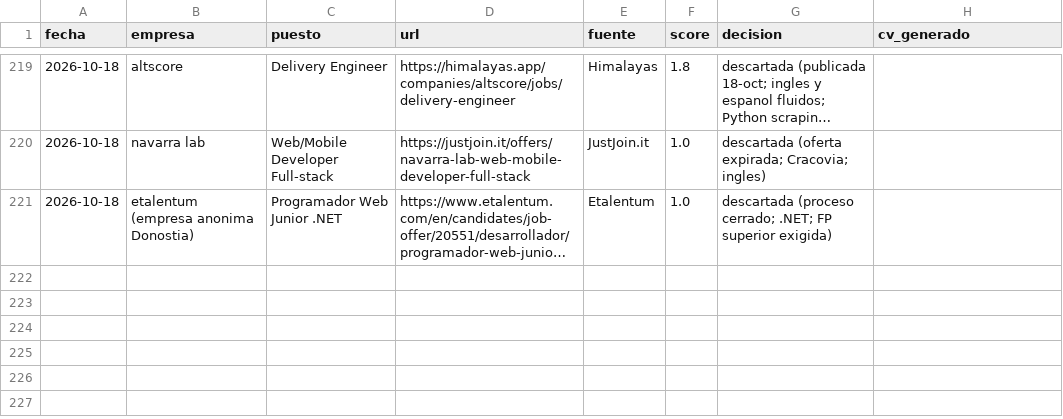
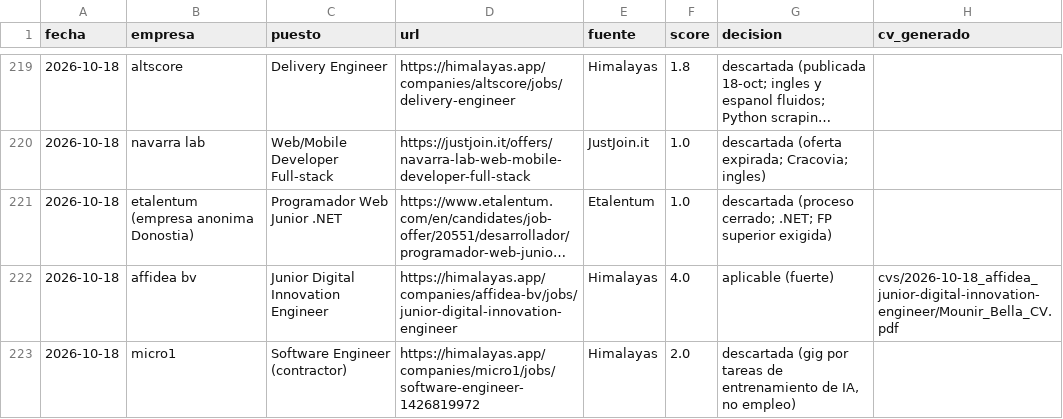
Before and after one commit to mounirb-dev/career-ops-mounir, a CSV file: data/seen.csv, drawn as a sheet; only a part is shown, gaps mark what is left out; long unchanged cells end in …; the diff names each change by its address in the sheet, - before the commit and + after, or states it on an @@ line.

```diff
--- a/data/seen.csv
+++ b/data/seen.csv
+row 222: 2026-10-18 | affidea bv | Junior Digital Innovation Engineer | https://himalayas.app/companies/affidea-bv/jobs/junior-digital-innovation-engineer | Himalayas | 4.0 | aplicable (fuerte) | cvs/2026-10-18_affidea_junior-digital-innovation-engineer/Mounir_Bella_CV.pdf
+row 223: 2026-10-18 | micro1 | Software Engineer (contractor) | https://himalayas.app/companies/micro1/jobs/software-engineer-1426819972 | Himalayas | 2.0 | descartada (gig por tareas de entrenamiento de IA, no empleo)
```
Also changed, not shown: 3 other files.
